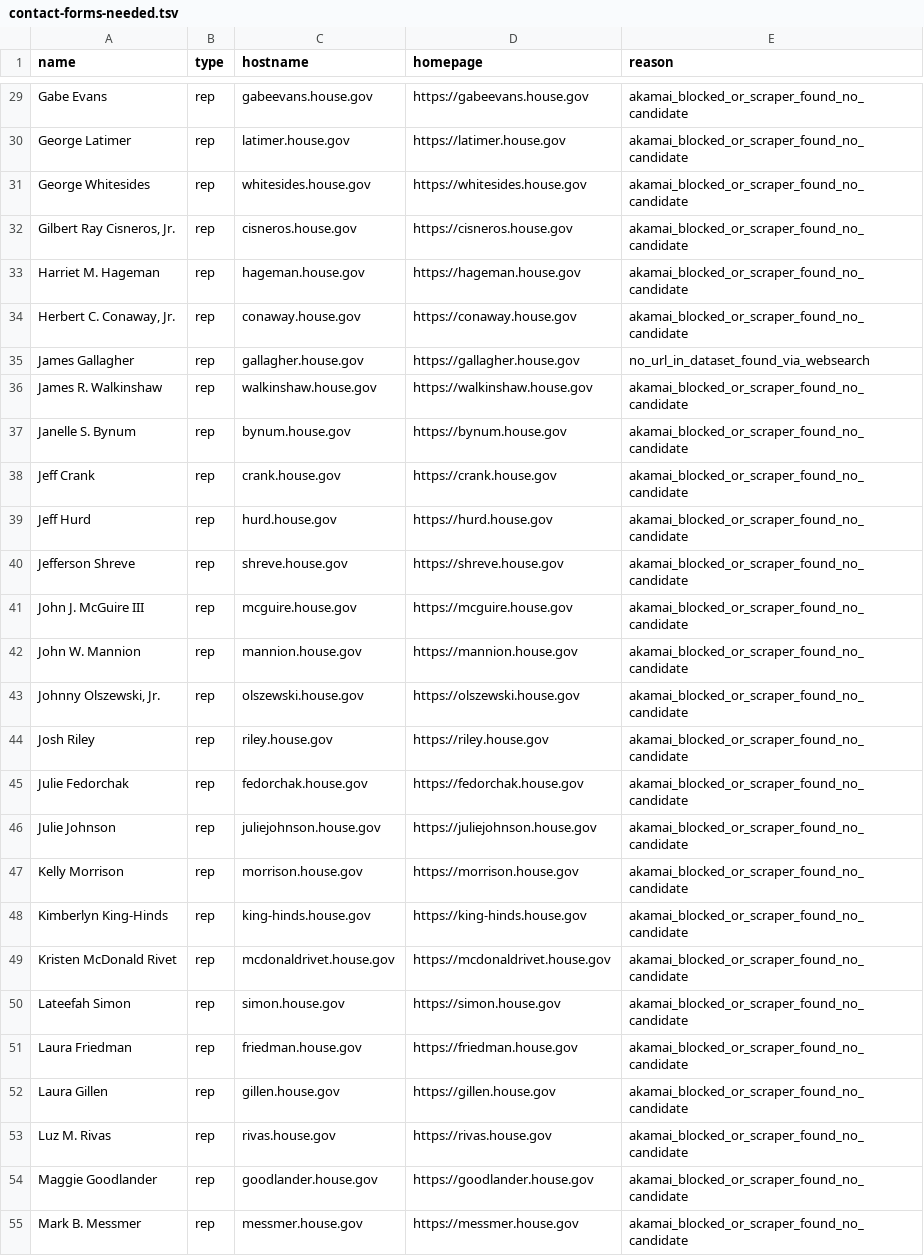
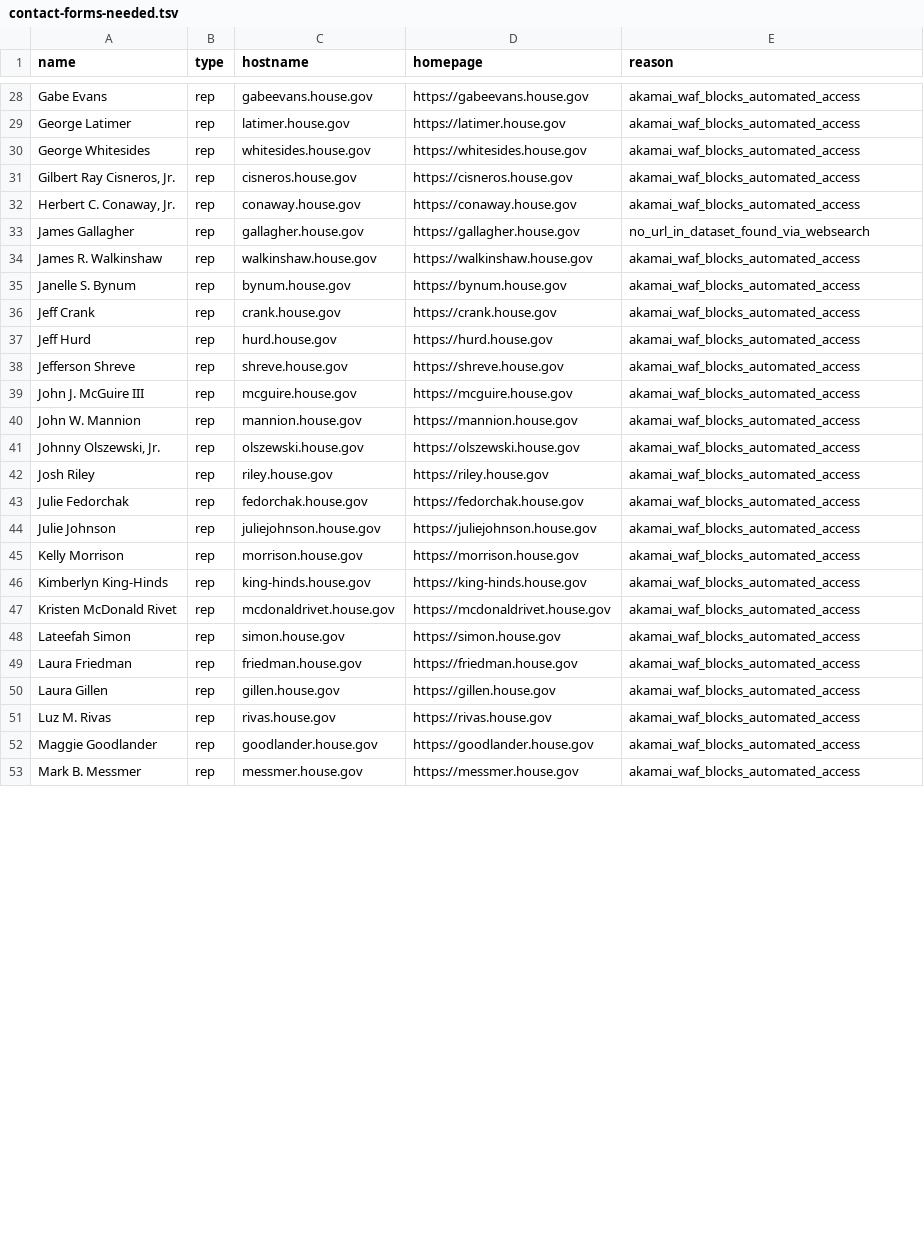
Before and after one commit to sgnelson/healtheusa-site, a TSV file: scripts/contact-forms-needed.tsv, drawn as a sheet; only a part is shown, gaps mark what is left out; removed rows and columns are numbered as before the commit, all else as after; the diff covers the shown part only; the diff names each change by its address in the sheet, - before the commit and + after, or states it on an @@ line.

```diff
--- a/scripts/contact-forms-needed.tsv
+++ b/scripts/contact-forms-needed.tsv
-E28:E31 (reason): akamai_blocked_or_scraper_found_no_candidate
+E28:E31 (reason): akamai_waf_blocks_automated_access
-row 33: Harriet M. Hageman | rep | hageman.house.gov | https://hageman.house.gov | akamai_blocked_or_scraper_found_no_candidate
-E32 (reason): akamai_blocked_or_scraper_found_no_candidate
+E32 (reason): akamai_waf_blocks_automated_access
-E34:E53 (reason): akamai_blocked_or_scraper_found_no_candidate
+E34:E53 (reason): akamai_waf_blocks_automated_access
```
Also changed, not shown: 2 removed rows and 56 edited cells elsewhere in this file, 1 other file.
